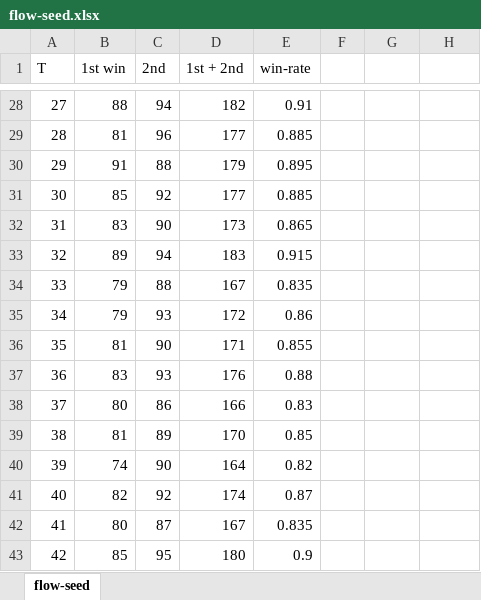
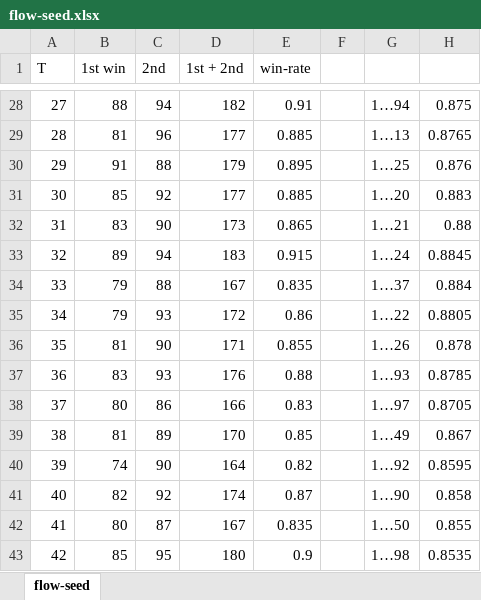
Before and after one commit to Dozi0116/reversi, an Excel workbook: flow-seed.xlsx, sheet flow-seed, drawn as a sheet; only a part is shown, gaps mark what is left out; values as stored, in another font and other column widths than the file's, no borders; charts and pictures not drawn; the diff covers the shown part only; the diff names each change by its address in the sheet, - before the commit and + after, or states it on an @@ line.

```diff
--- a/flow-seed.xlsx (sheet flow-seed)
+++ b/flow-seed.xlsx (sheet flow-seed)
-G28: (empty)
+G28: 1…94
-H28: (empty)
+H28: 0.875
-G29: (empty)
+G29: 1…13
-H29: (empty)
+H29: 0.8765
-G30: (empty)
+G30: 1…25
-H30: (empty)
+H30: 0.876
-G31: (empty)
+G31: 1…20
-H31: (empty)
+H31: 0.883
-G32: (empty)
+G32: 1…21
-H32: (empty)
+H32: 0.88
-G33: (empty)
+G33: 1…24
-H33: (empty)
+H33: 0.8845
-G34: (empty)
+G34: 1…37
-H34: (empty)
+H34: 0.884
-G35: (empty)
+G35: 1…22
-H35: (empty)
+H35: 0.8805
-G36: (empty)
+G36: 1…26
-H36: (empty)
+H36: 0.878
-G37: (empty)
+G37: 1…93
-H37: (empty)
+H37: 0.8785
-G38: (empty)
+G38: 1…97
-H38: (empty)
+H38: 0.8705
-G39: (empty)
+G39: 1…49
-H39: (empty)
+H39: 0.867
-G40: (empty)
+G40: 1…92
-H40: (empty)
+H40: 0.8595
-G41: (empty)
+G41: 1…90
-H41: (empty)
+H41: 0.858
-G42: (empty)
+G42: 1…50
-H42: (empty)
+H42: 0.855
-G43: (empty)
+G43: 1…98
-H43: (empty)
+H43: 0.8535
```
Also changed, not shown: 150 edited cells elsewhere in this sheet, charts or pictures, fix-seed.xlsx, 3 other files.
